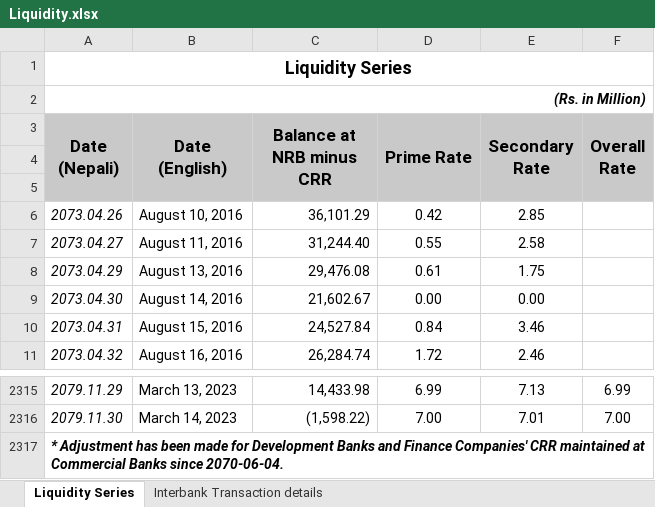
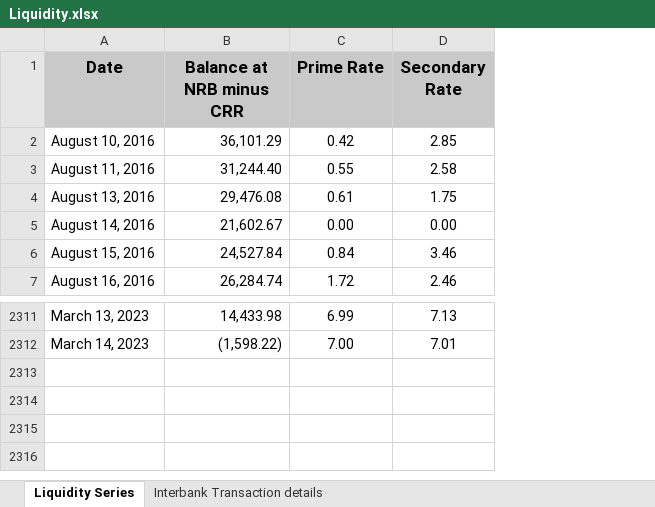
Before and after one commit to tekraj/chaos-theory-at-lstm-nepse-prediction, an Excel workbook: data/macro-economic-indicators/Liquidity.xlsx, sheet Liquidity Series, drawn as a sheet; only a part is shown, gaps mark what is left out; values as stored, in another font and other column widths than the file's, no borders; removed rows and columns are numbered as before the commit, all else as after; the diff names each change by its address in the sheet, - before the commit and + after, or states it on an @@ line.

```diff
--- a/data/macro-economic-indicators/Liquidity.xlsx (sheet Liquidity Series)
+++ b/data/macro-economic-indicators/Liquidity.xlsx (sheet Liquidity Series)
-column A (Date (Nepali)), rows 6-11: 2073.04.26 | 2073.04.27 | 2073.04.29 | 2073.04.30 | 2073.04.31 | 2073.04.32; rows 2315-2316: 2079.11.29 | 2079.11.30
-column F (Overall Rate), rows 2315-2316: 6.99 | 7.00
-row 1: Liquidity Series
-row 2: (Rs. in Million)
-A1: Date (English)
+A1: Date
-B3:B5 merged
-C3:C5 merged
-D3:D5 merged
-E3:E5 merged
-row 4: (empty)
-row 5: (empty)
-row 2317: * Adjustment has been made for Development Banks and Finance Companies' CRR maintained at Commercial Banks since 2070-06-04.
```
Also changed, not shown: data/macro-economic-indicators/Exchange-rate.xlsx, data/macro-economic-indicators/Government-Revenue-and-Expenditure.xlsx, 3 other files.
